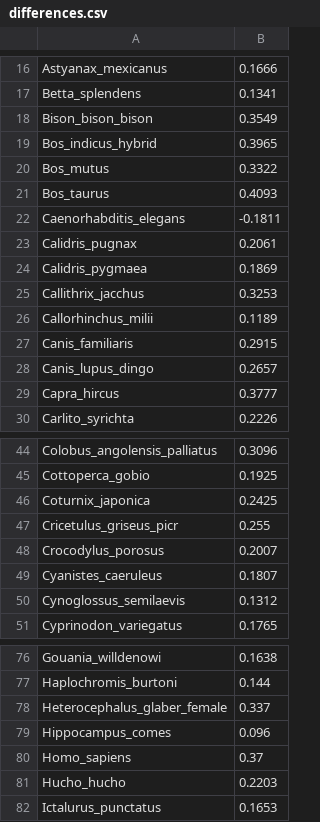
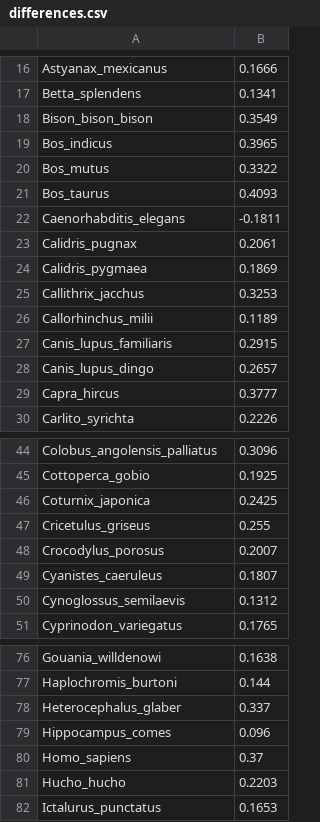
Before and after one commit to weberlab-hhu/helixer_scratch, a CSV file: plots/phylogenetic_trees/ggtree/differences.csv, drawn as a sheet; only a part is shown, gaps mark what is left out.

```diff
--- a/plots/phylogenetic_trees/ggtree/differences.csv
+++ b/plots/phylogenetic_trees/ggtree/differences.csv
@@ -18,3 +18,3 @@ Betta_splendens,0.1341
 Bison_bison_bison,0.3549
-Bos_indicus_hybrid,0.3965
+Bos_indicus,0.3965
 Bos_mutus,0.3322
@@ -26,3 +26,3 @@ Callithrix_jacchus,0.3253
 Callorhinchus_milii,0.1189
-Canis_familiaris,0.2915
+Canis_lupus_familiaris,0.2915
 Canis_lupus_dingo,0.2657
@@ -46,3 +46,3 @@ Cottoperca_gobio,0.1925
 Coturnix_japonica,0.2425
-Cricetulus_griseus_picr,0.255
+Cricetulus_griseus,0.255
 Crocodylus_porosus,0.2007
@@ -77,3 +77,3 @@ Gouania_willdenowi,0.1638
 Haplochromis_burtoni,0.144
-Heterocephalus_glaber_female,0.337
+Heterocephalus_glaber,0.337
 Hippocampus_comes,0.096
```
Also changed, not shown: plots/phylogenetic_trees/ggtree/f1_scores.csv, 4 other files.
